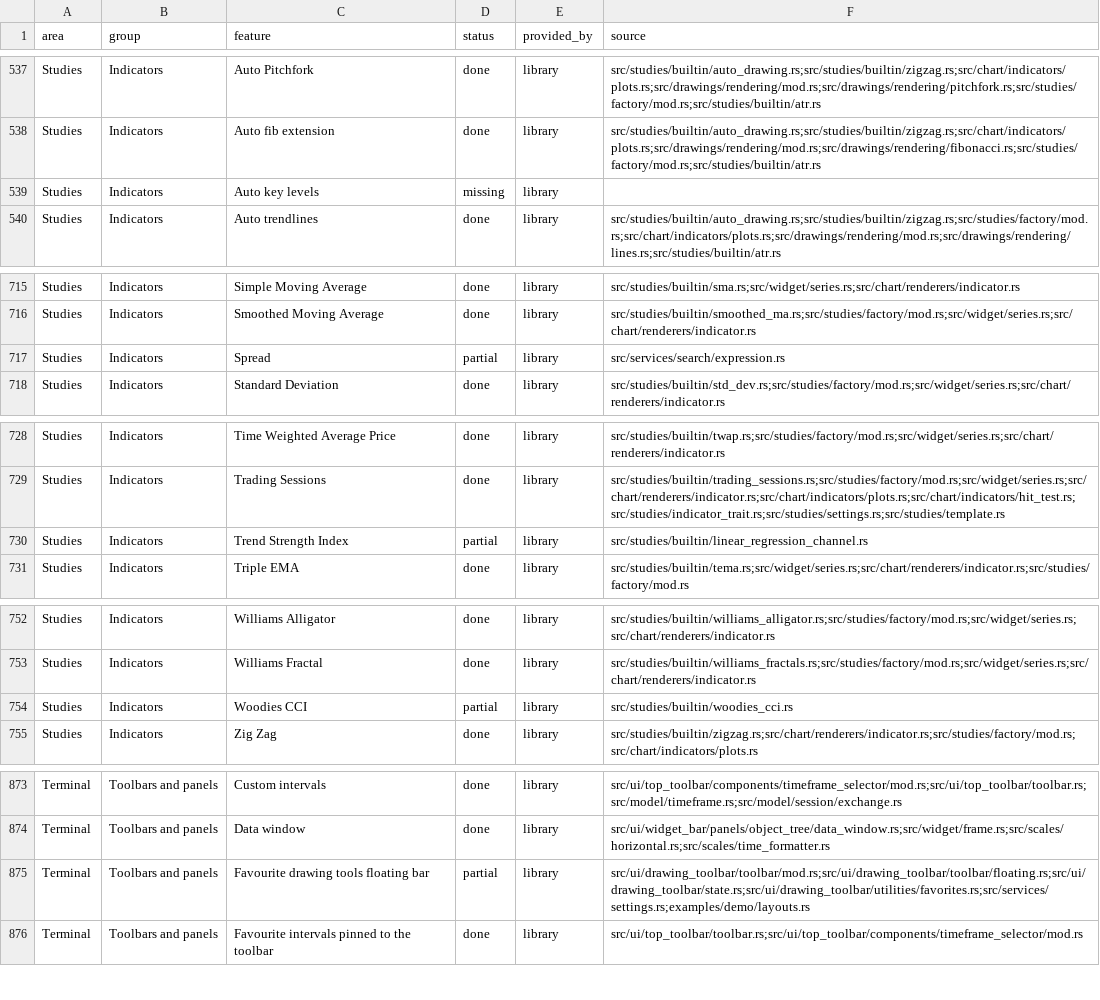
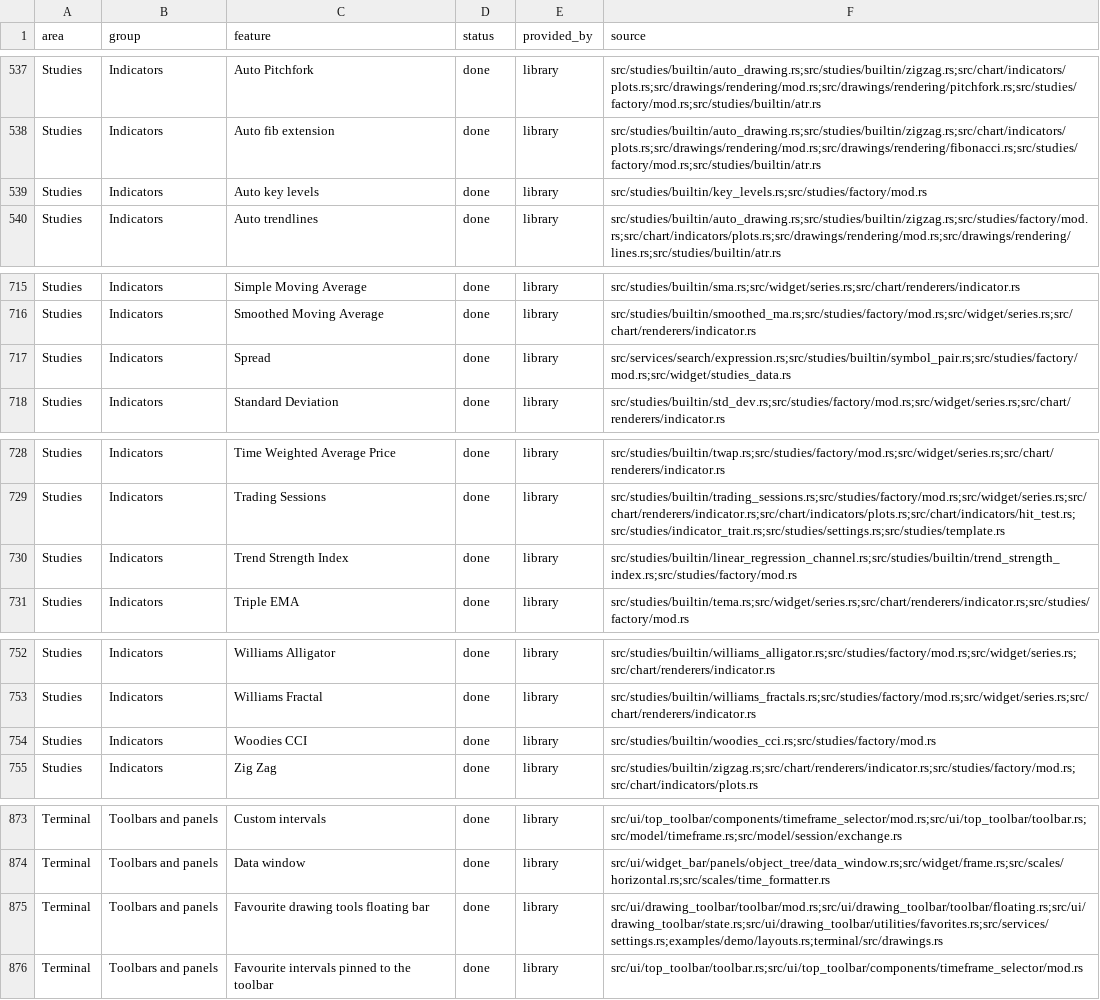
Before and after one commit to userFRM/egui-charts, a CSV file: docs/progress/features.csv, drawn as a sheet; only a part is shown, gaps mark what is left out; the diff covers the shown part only.

Commit message:
docs(roadmap): align capabilities with shipped behaviour
The roadmap still listed implemented chart, drawing, study and order-flow
behaviour as future work and described terminal routes and projections
that no longer match the implementation.

Reconcile the capability descriptions with the existing code, preserve
incomplete workflows and order the remaining work. Correct the affected
progress statuses and implementation sources so the public status page
reflects the same delivered capabilities.

Refs #1767

```diff
--- a/docs/progress/features.csv
+++ b/docs/progress/features.csv
@@ -538,3 +538,3 @@ Studies,Indicators,Auto Pitchfork,done,library,src/studies/builtin/auto_drawing.
 Studies,Indicators,Auto fib extension,done,library,src/studies/builtin/auto_drawing.rs;src/studies/builtin/zigzag.rs;src/chart/indicators/plots.rs;src/drawings/rendering/mod.rs;src/drawings/rendering/fibonacci.rs;src/studies/factory/mod.rs;src/studies/builtin/atr.rs
-Studies,Indicators,Auto key levels,missing,library,
+Studies,Indicators,Auto key levels,done,library,src/studies/builtin/key_levels.rs;src/studies/factory/mod.rs
 Studies,Indicators,Auto trendlines,done,library,src/studies/builtin/auto_drawing.rs;src/studies/builtin/zigzag.rs;src/studies/factory/mod.rs;src/chart/indicators/plots.rs;src/drawings/rendering/mod.rs;src/drawings/rendering/lines.rs;src/studies/builtin/atr.rs
@@ -716,3 +716,3 @@ Studies,Indicators,Simple Moving Average,done,library,src/studies/builtin/sma.rs
 Studies,Indicators,Smoothed Moving Average,done,library,src/studies/builtin/smoothed_ma.rs;src/studies/factory/mod.rs;src/widget/series.rs;src/chart/renderers/indicator.rs
-Studies,Indicators,Spread,partial,library,src/services/search/expression.rs
+Studies,Indicators,Spread,done,library,src/services/search/expression.rs;src/studies/builtin/symbol_pair.rs;src/studies/factory/mod.rs;src/widget/studies_data.rs
 Studies,Indicators,Standard Deviation,done,library,src/studies/builtin/std_dev.rs;src/studies/factory/mod.rs;src/widget/series.rs;src/chart/renderers/indicator.rs
@@ -729,3 +729,3 @@ Studies,Indicators,Time Weighted Average Price,done,library,src/studies/builtin/
 Studies,Indicators,Trading Sessions,done,library,src/studies/builtin/trading_sessions.rs;src/studies/factory/mod.rs;src/widget/series.rs;src/chart/renderers/indicator.rs;src/chart/indicators/plots.rs;src/chart/indicators/hit_test.rs;src/studies/indicator_trait.rs;src/studies/settings.rs;src/studies/template.rs
-Studies,Indicators,Trend Strength Index,partial,library,src/studies/builtin/linear_regression_channel.rs
+Studies,Indicators,Trend Strength Index,done,library,src/studies/builtin/linear_regression_channel.rs;src/studies/builtin/trend_strength_index.rs;src/studies/factory/mod.rs
 Studies,Indicators,Triple EMA,done,library,src/studies/builtin/tema.rs;src/widget/series.rs;src/chart/renderers/indicator.rs;src/studies/factory/mod.rs
@@ -753,3 +753,3 @@ Studies,Indicators,Williams Alligator,done,library,src/studies/builtin/williams_
 Studies,Indicators,Williams Fractal,done,library,src/studies/builtin/williams_fractals.rs;src/studies/factory/mod.rs;src/widget/series.rs;src/chart/renderers/indicator.rs
-Studies,Indicators,Woodies CCI,partial,library,src/studies/builtin/woodies_cci.rs
+Studies,Indicators,Woodies CCI,done,library,src/studies/builtin/woodies_cci.rs;src/studies/factory/mod.rs
 Studies,Indicators,Zig Zag,done,library,src/studies/builtin/zigzag.rs;src/chart/renderers/indicator.rs;src/studies/factory/mod.rs;src/chart/indicators/plots.rs
@@ -874,3 +874,3 @@ Terminal,Toolbars and panels,Custom intervals,done,library,src/ui/top_toolbar/co
 Terminal,Toolbars and panels,Data window,done,library,src/ui/widget_bar/panels/object_tree/data_window.rs;src/widget/frame.rs;src/scales/horizontal.rs;src/scales/time_formatter.rs
-Terminal,Toolbars and panels,Favourite drawing tools floating bar,partial,library,src/ui/drawing_toolbar/toolbar/mod.rs;src/ui/drawing_toolbar/toolbar/floating.rs;src/ui/drawing_toolbar/state.rs;src/ui/drawing_toolbar/utilities/favorites.rs;src/services/settings.rs;examples/demo/layouts.rs
+Terminal,Toolbars and panels,Favourite drawing tools floating bar,done,library,src/ui/drawing_toolbar/toolbar/mod.rs;src/ui/drawing_toolbar/toolbar/floating.rs;src/ui/drawing_toolbar/state.rs;src/ui/drawing_toolbar/utilities/favorites.rs;src/services/settings.rs;examples/demo/layouts.rs;terminal/src/drawings.rs
 Terminal,Toolbars and panels,Favourite intervals pinned to the toolbar,done,library,src/ui/top_toolbar/toolbar.rs;src/ui/top_toolbar/components/timeframe_selector/mod.rs
```
Also changed, not shown: 44 edited cells elsewhere in this file, 1 other file.
